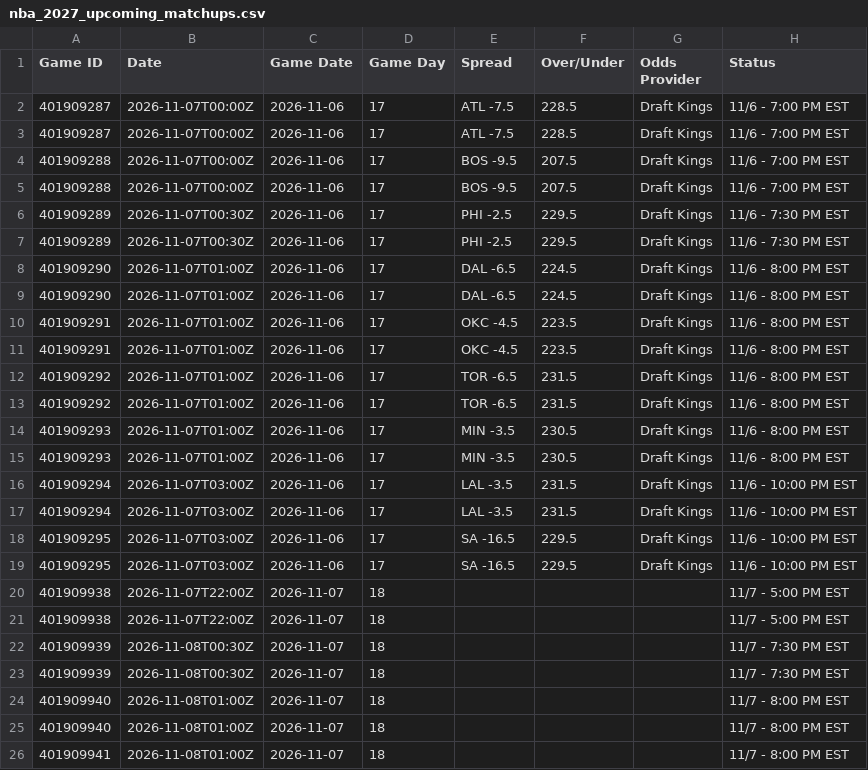
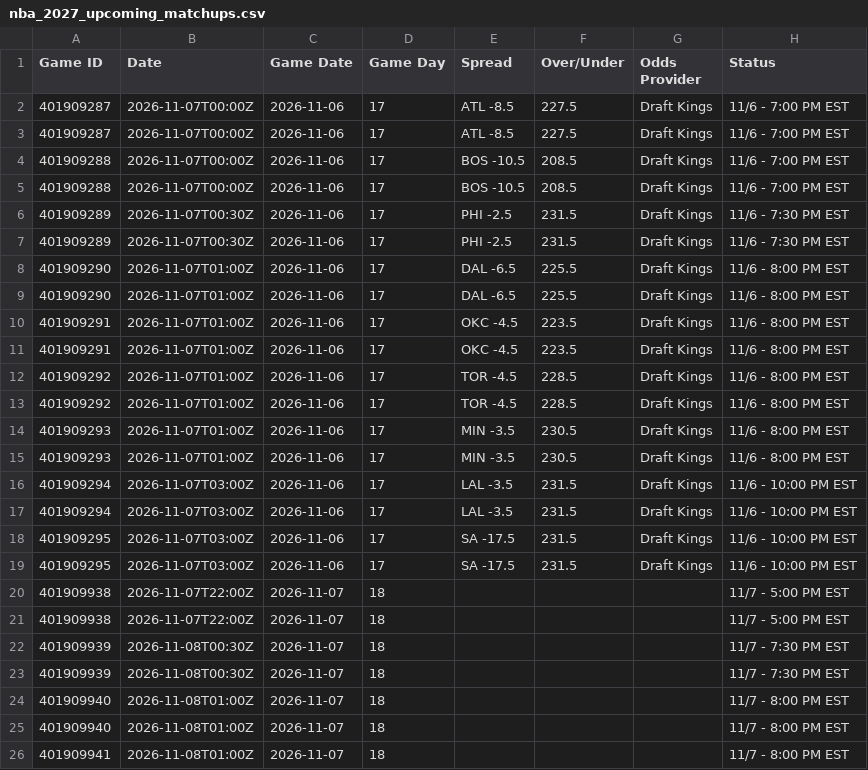
Before and after one commit to HitByOne/NBAData, a CSV file: site/data/nba_2027_upcoming_matchups.csv, drawn as a sheet; only a part is shown; the diff names each change by its address in the sheet, - before the commit and + after, or states it on an @@ line.

```diff
--- a/site/data/nba_2027_upcoming_matchups.csv
+++ b/site/data/nba_2027_upcoming_matchups.csv
-E2:E3 (Spread): ATL -7.5
+E2:E3 (Spread): ATL -8.5
-F2:F3 (Over/Under): 228.5
+F2:F3 (Over/Under): 227.5
-E4:E5 (Spread): BOS -9.5
+E4:E5 (Spread): BOS -10.5
-F4:F5 (Over/Under): 207.5
+F4:F5 (Over/Under): 208.5
-F6:F7 (Over/Under): 229.5
+F6:F7 (Over/Under): 231.5
-F8:F9 (Over/Under): 224.5
+F8:F9 (Over/Under): 225.5
-E12:E13 (Spread): TOR -6.5
+E12:E13 (Spread): TOR -4.5
-F12:F13 (Over/Under): 231.5
+F12:F13 (Over/Under): 228.5
-E18:E19 (Spread): SA -16.5
+E18:E19 (Spread): SA -17.5
-F18:F19 (Over/Under): 229.5
+F18:F19 (Over/Under): 231.5
```
Also changed, not shown: site/data/nba_2027_injury_report.csv, site/data/nba_2027_prop_odds_status.csv.
